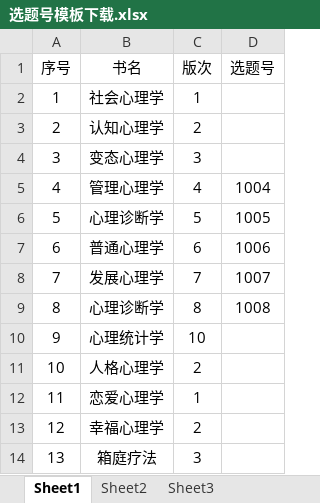
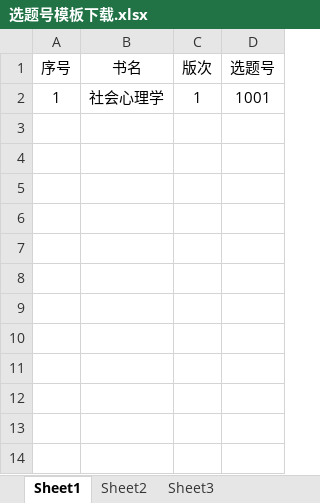
Before and after one commit to FinGet/pmph_vue, an Excel workbook: static/选题号模板下载.xlsx, sheet Sheet1, drawn as a sheet; values as stored, in another font and other column widths than the file's, no borders; the diff names each change by its address in the sheet, - before the commit and + after, or states it on an @@ line.

Commit message:
缺陷修复 BUG-1382 录入选题号保存不成功。下载的模板只需要保留 一条示例数据

```diff
--- a/static/选题号模板下载.xlsx (sheet Sheet1)
+++ b/static/选题号模板下载.xlsx (sheet Sheet1)
-D2 (选题号): (empty)
+D2 (选题号): 1001
-row 3: 2 | 认知心理学 | 2
-row 4: 3 | 变态心理学 | 3
-row 5: 4 | 管理心理学 | 4 | 1004
-row 6: 5 | 心理诊断学 | 5 | 1005
-row 7: 6 | 普通心理学 | 6 | 1006
-row 8: 7 | 发展心理学 | 7 | 1007
-row 9: 8 | 心理诊断学 | 8 | 1008
-row 10: 9 | 心理统计学 | 10
-row 11: 10 | 人格心理学 | 2
-row 12: 11 | 恋爱心理学 | 1
-row 13: 12 | 幸福心理学 | 2
-row 14: 13 | 箱庭疗法 | 3
```
